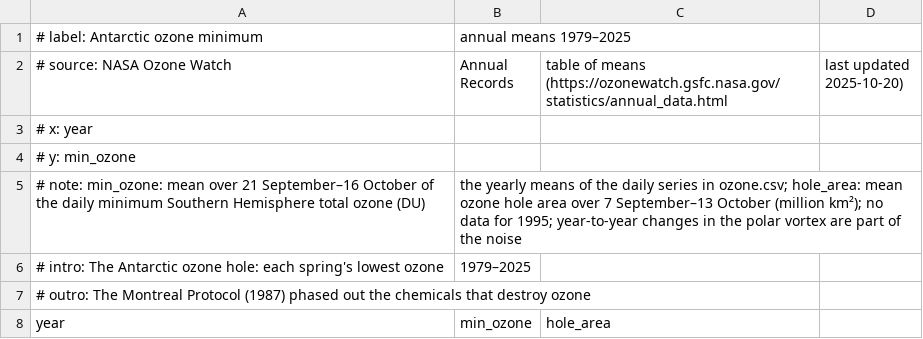
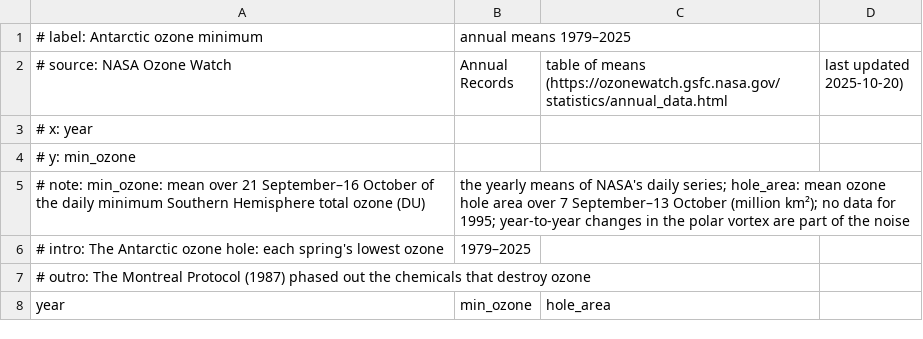
Before and after one commit to xangregg/lafspline, a CSV file: data/ozone-annual.csv, drawn as a sheet; only a part is shown.

Commit message:
Remove the daily Antarctic ozone set: its days share a year's x and move together, so bands that assume independent observations were several times too narrow, a problem outside a general-purpose fit. The noise check's 'between' test uses simulated years with replicates instead (ratio 1.69, r₁ −0.80); boot-replicates uses the annual set; PLAN marks the daily rows as removed

```diff
--- a/data/ozone-annual.csv
+++ b/data/ozone-annual.csv
@@ -4,3 +4,3 @@
 # y: min_ozone
-# note: min_ozone: mean over 21 September–16 October of the daily minimum Southern Hemisphere total ozone (DU), the yearly means of the daily series in ozone.csv; hole_area: mean ozone hole area over 7 September–13 October (million km²); no data for 1995; year-to-year changes in the polar vortex are part of the noise
+# note: min_ozone: mean over 21 September–16 October of the daily minimum Southern Hemisphere total ozone (DU), the yearly means of NASA's daily series; hole_area: mean ozone hole area over 7 September–13 October (million km²); no data for 1995; year-to-year changes in the polar vortex are part of the noise
 # intro: The Antarctic ozone hole: each spring's lowest ozone, 1979–2025
```
Also changed, not shown: 7 other files.
